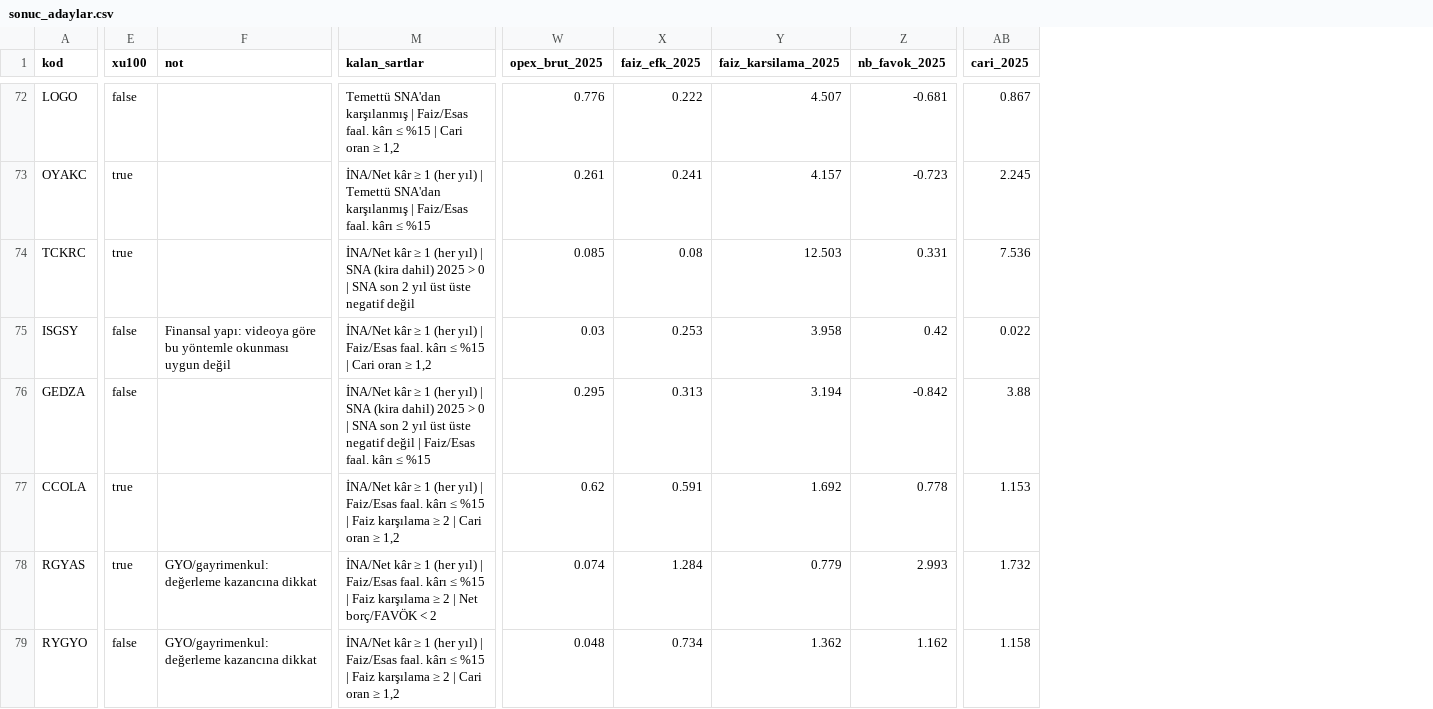
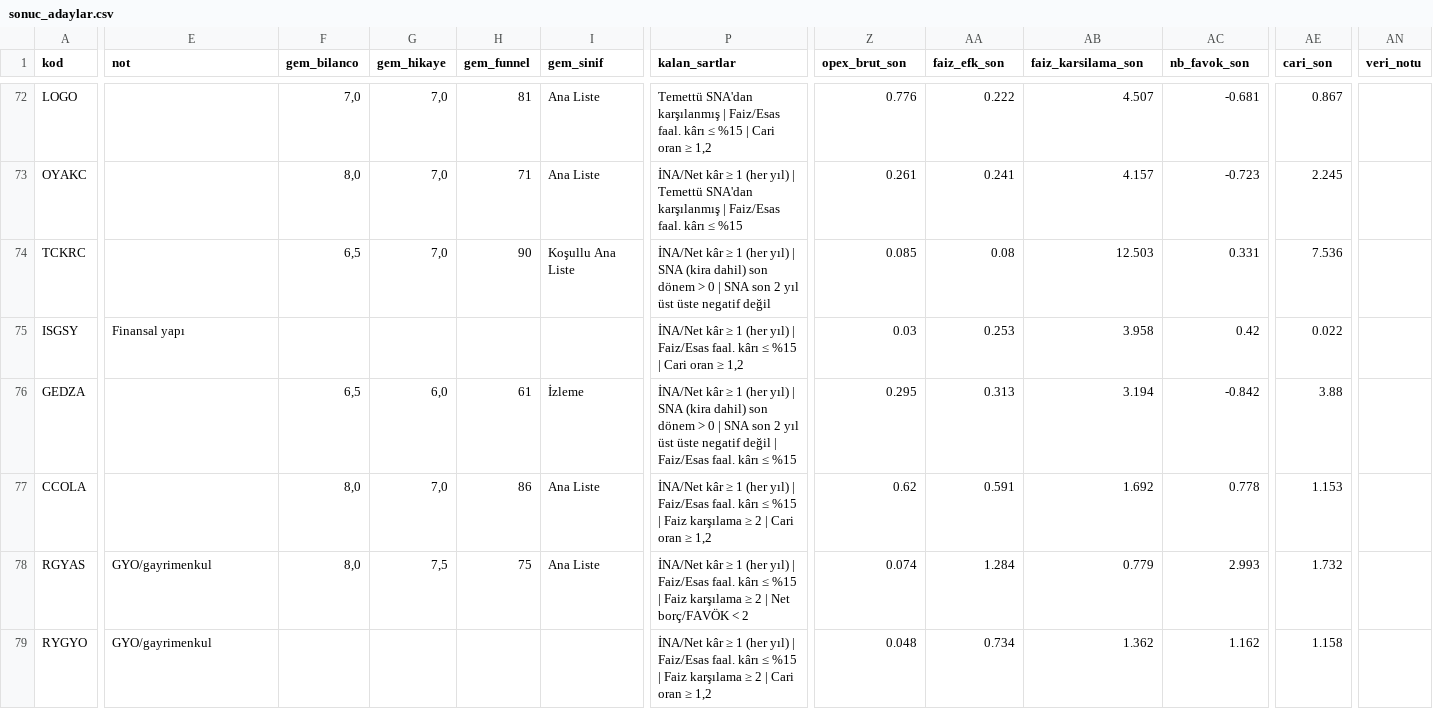
Before and after one commit to deryaozyuvali/Bist-tarama-otomasyon, a CSV file: tarama/sonuc_adaylar.csv, drawn as a sheet; only a part is shown, gaps mark what is left out; removed rows and columns are numbered as before the commit, all else as after; the diff covers the shown part only; the diff names each change by its address in the sheet, - before the commit and + after, or states it on an @@ line.

```diff
--- a/tarama/sonuc_adaylar.csv
+++ b/tarama/sonuc_adaylar.csv
-column E (xu100), rows 72-79: false | true | true | false | false | true | true | false
+column F (gem_bilanco), rows 72-78: 7,0 | 8,0 | 6,5 |  | 6,5 | 8,0 | 8,0
+column G (gem_hikaye), rows 72-78: 7,0 | 7,0 | 7,0 |  | 6,0 | 7,0 | 7,5
+column H (gem_funnel), rows 72-78: 81 | 71 | 90 |  | 61 | 86 | 75
+column I (gem_sinif), rows 72-78: Ana Liste | Ana Liste | Koşullu Ana Liste |  | İzleme | Ana Liste | Ana Liste
+column AN (veri_notu), empty
-Z1: opex_brut_2025
+Z1: opex_brut_son
-AA1: faiz_efk_2025
+AA1: faiz_efk_son
-AB1: faiz_karsilama_2025
+AB1: faiz_karsilama_son
-AC1: nb_favok_2025
+AC1: nb_favok_son
-AE1: cari_2025
+AE1: cari_son
-P74 (kalan_sartlar): …(kira dahil) 2025 > 0…
+P74 (kalan_sartlar): …(kira dahil) son dönem > 0…
-E75 (not): Finansal yapı: videoya göre bu yöntemle okunması uygun değil
+E75 (not): Finansal yapı
-P76 (kalan_sartlar): …(kira dahil) 2025 > 0…
+P76 (kalan_sartlar): …(kira dahil) son dönem > 0…
-E78:E79 (not): GYO/gayrimenkul: değerleme kazancına dikkat
+E78:E79 (not): GYO/gayrimenkul
```
Also changed, not shown: 29 edited cells elsewhere in this file, tarama/gem_puanlari.csv, tarama/sirket_bilgi.csv, 8 other files.
